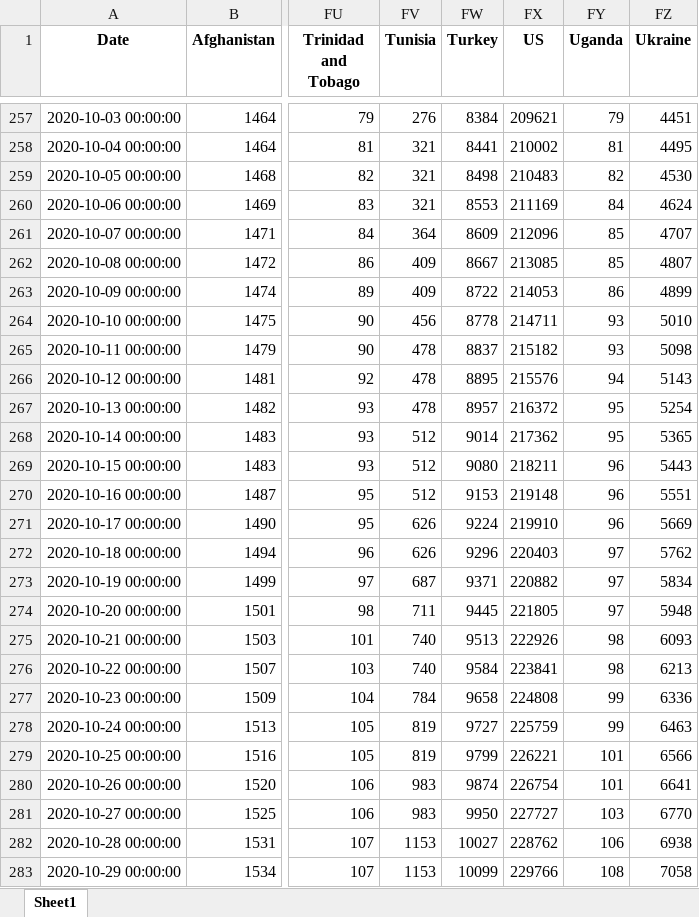
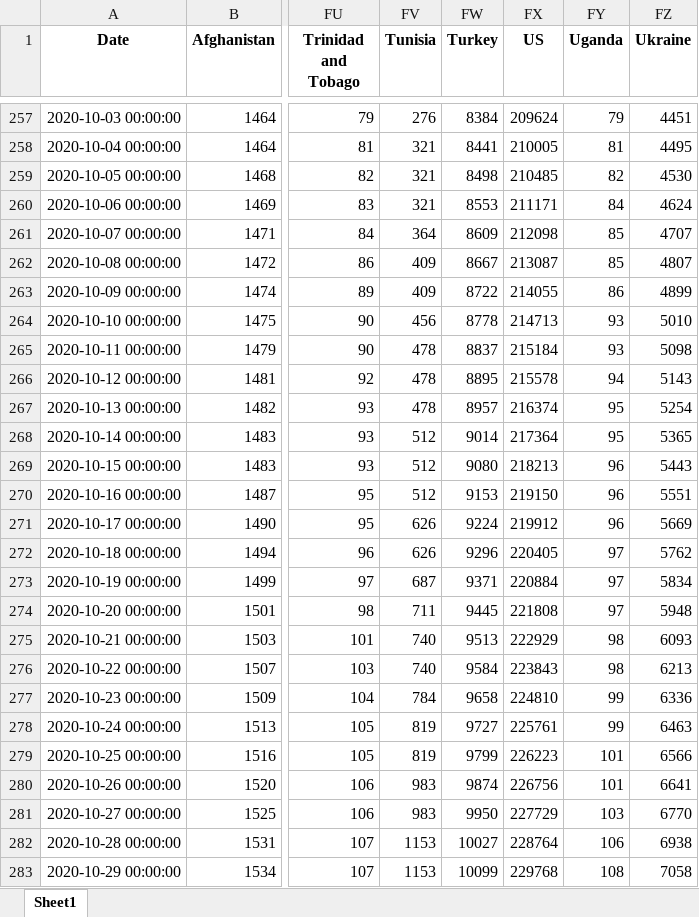
Before and after one commit to iannjari/covid-19-cases-and-mortality-forecaster, an Excel workbook: deaths_plot.xlsx, sheet Sheet1, drawn as a sheet; only a part is shown, gaps mark what is left out; values as stored, in another font and other column widths than the file's, no borders; the diff covers the shown part only; the diff names each change by its address in the sheet, - before the commit and + after, or states it on an @@ line.

```diff
--- a/deaths_plot.xlsx (sheet Sheet1)
+++ b/deaths_plot.xlsx (sheet Sheet1)
-FX257 (US): 209621
+FX257 (US): 209624
-FX258 (US): 210002
+FX258 (US): 210005
-FX259 (US): 210483
+FX259 (US): 210485
-FX260 (US): 211169
+FX260 (US): 211171
-FX261 (US): 212096
+FX261 (US): 212098
-FX262 (US): 213085
+FX262 (US): 213087
-FX263 (US): 214053
+FX263 (US): 214055
-FX264 (US): 214711
+FX264 (US): 214713
-FX265 (US): 215182
+FX265 (US): 215184
-FX266 (US): 215576
+FX266 (US): 215578
-FX267 (US): 216372
+FX267 (US): 216374
-FX268 (US): 217362
+FX268 (US): 217364
-FX269 (US): 218211
+FX269 (US): 218213
-FX270 (US): 219148
+FX270 (US): 219150
-FX271 (US): 219910
+FX271 (US): 219912
-FX272 (US): 220403
+FX272 (US): 220405
-FX273 (US): 220882
+FX273 (US): 220884
-FX274 (US): 221805
+FX274 (US): 221808
-FX275 (US): 222926
+FX275 (US): 222929
-FX276 (US): 223841
+FX276 (US): 223843
-FX277 (US): 224808
+FX277 (US): 224810
-FX278 (US): 225759
+FX278 (US): 225761
-FX279 (US): 226221
+FX279 (US): 226223
-FX280 (US): 226754
+FX280 (US): 226756
-FX281 (US): 227727
+FX281 (US): 227729
-FX282 (US): 228762
+FX282 (US): 228764
-FX283 (US): 229766
+FX283 (US): 229768
```
Also changed, not shown: 2 added rows and 219 edited cells elsewhere in this sheet, casemapdata.xlsx, cases.xlsx, 3 other files.
